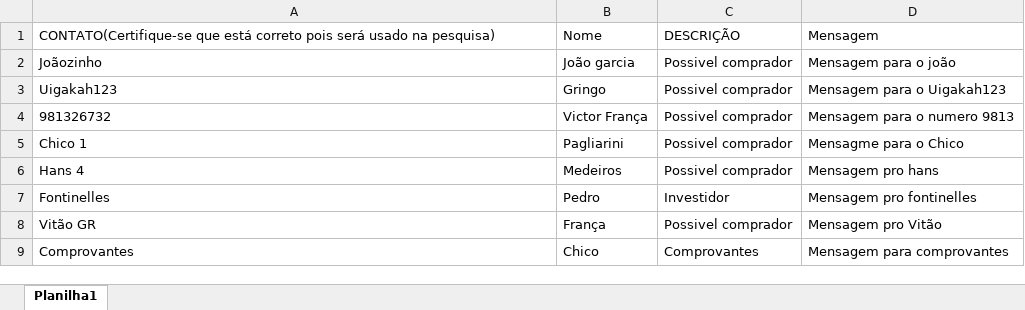
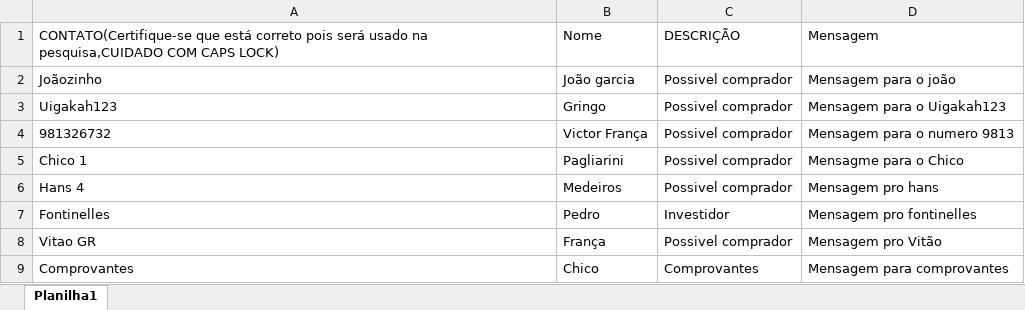
Before and after one commit to franciscogarcia1999/ProjectWpp, an Excel workbook: Data/ConfigRobot.xlsx, sheet Planilha1, drawn as a sheet; values as stored, in another font and other column widths than the file's, no borders; the diff names each change by its address in the sheet, - before the commit and + after, or states it on an @@ line.

```diff
--- a/Data/ConfigRobot.xlsx (sheet Planilha1)
+++ b/Data/ConfigRobot.xlsx (sheet Planilha1)
-A1: …usado na pesquisa)
+A1: …usado na pesquisa,CUIDADO COM CAPS LOCK)
-A8: Vitão GR
+A8: Vitao GR
```
Also changed, not shown: Data/Config.xlsx, 16 other files.
